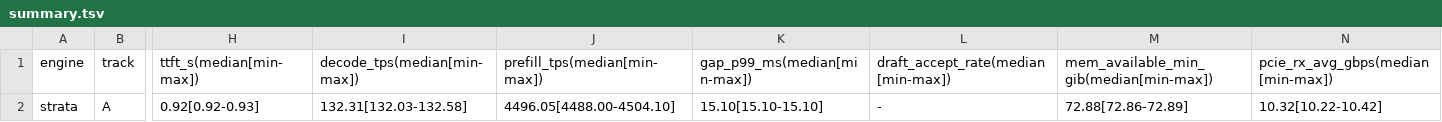
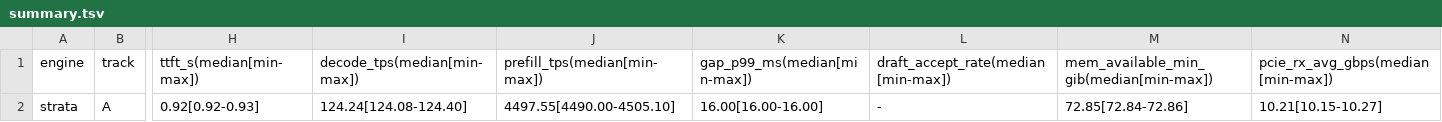
Before and after one commit to hoso-jpn/local-llm-bench, a TSV file: results/2026-10-31_smoke/strata/summary.tsv, drawn as a sheet; only a part is shown, gaps mark what is left out; the diff names each change by its address in the sheet, - before the commit and + after, or states it on an @@ line.

```diff
--- a/results/2026-10-31_smoke/strata/summary.tsv
+++ b/results/2026-10-31_smoke/strata/summary.tsv
-I2 (decode_tps(median[min-max])): 132.31[132.03-132.58]
+I2 (decode_tps(median[min-max])): 124.24[124.08-124.40]
-J2 (prefill_tps(median[min-max])): 4496.05[4488.00-4504.10]
+J2 (prefill_tps(median[min-max])): 4497.55[4490.00-4505.10]
-K2 (gap_p99_ms(median[min-max])): 15.10[15.10-15.10]
+K2 (gap_p99_ms(median[min-max])): 16.00[16.00-16.00]
-M2: 72.88[72.86-72.89]
+M2: 72.85[72.84-72.86]
-N2: 10.32[10.22-10.42]
+N2: 10.21[10.15-10.27]
```
Also changed, not shown: results/2026-10-31_smoke/freetoken/gpu.csv, results/2026-10-31_smoke/freetoken/summary.tsv, 14 other files.
